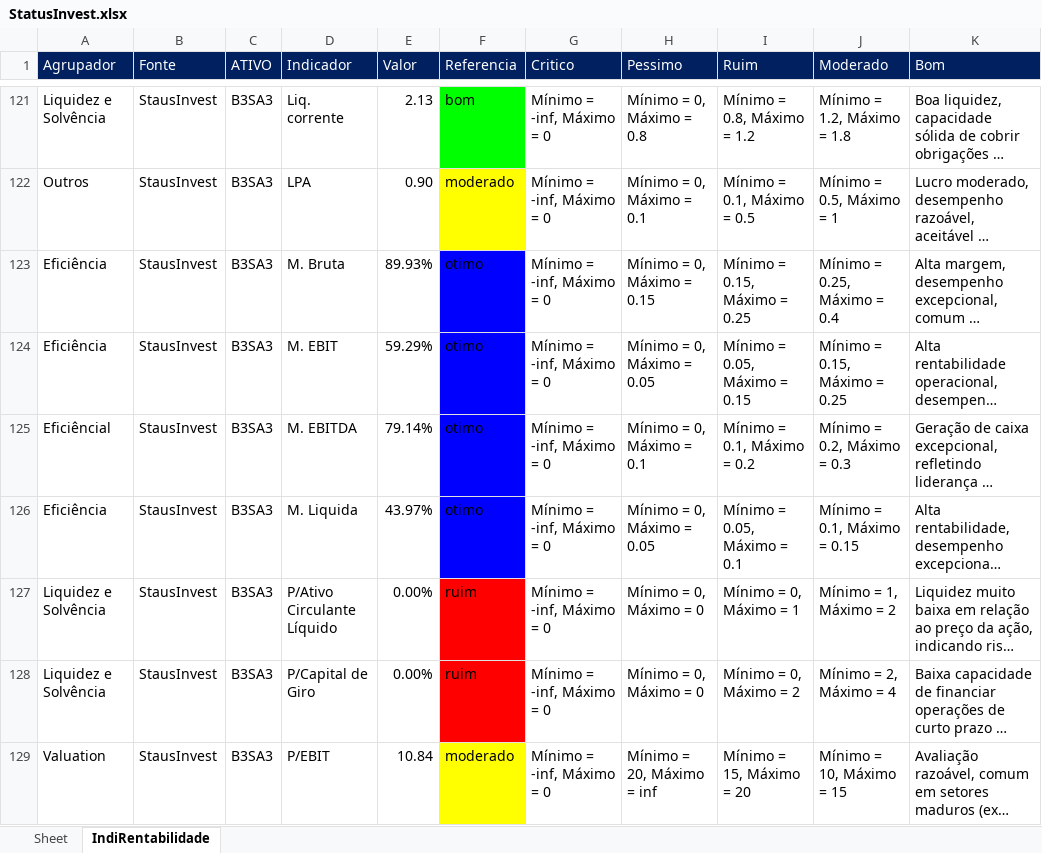
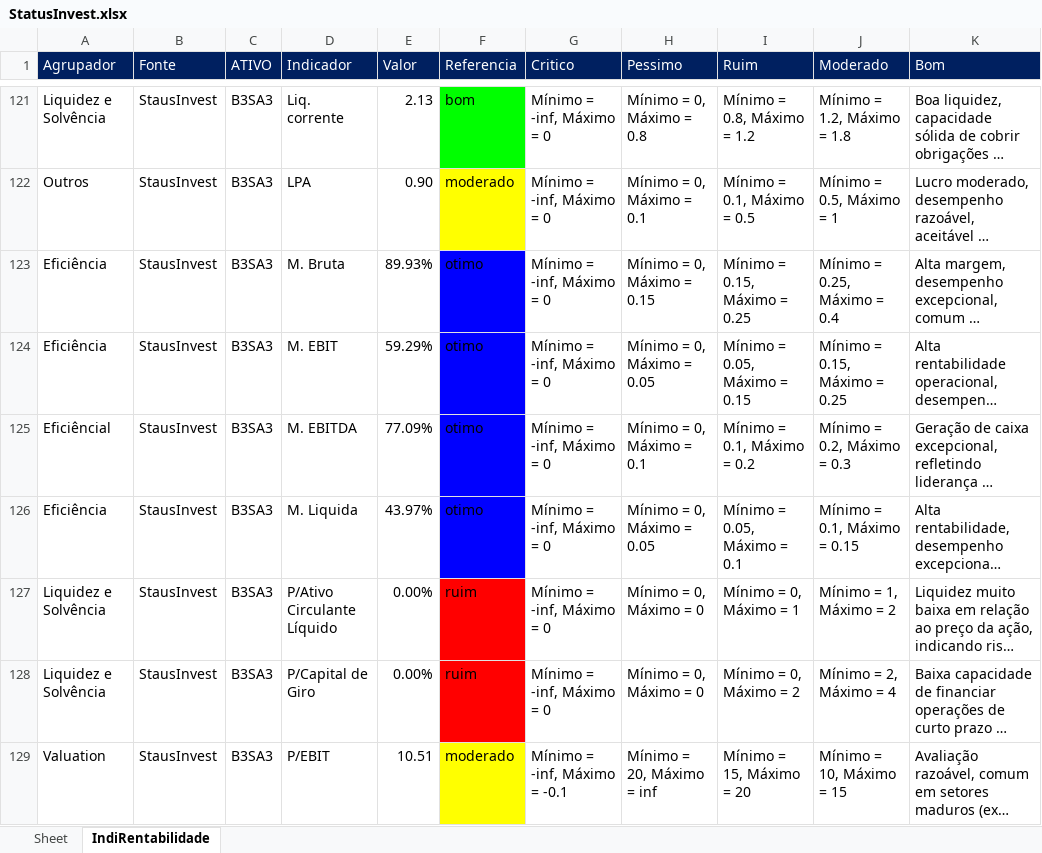
Before and after one commit to puzzoviodev/pyFundamentus-mainBKP, an Excel workbook: StatusInvest.xlsx, sheet IndiRentabilidade, drawn as a sheet; only a part is shown, gaps mark what is left out; long unchanged cells end in …; values as stored, in another font and other column widths than the file's, no borders; the diff covers the shown part only; the diff names each change by its address in the sheet, - before the commit and + after, or states it on an @@ line.

```diff
--- a/StatusInvest.xlsx (sheet IndiRentabilidade)
+++ b/StatusInvest.xlsx (sheet IndiRentabilidade)
-E125 (Valor): 79.14%
+E125 (Valor): 77.09%
-E129 (Valor): 10.84
+E129 (Valor): 10.51
-G129 (Critico): Mínimo = -inf, Máximo = 0
+G129 (Critico): Mínimo = -inf, Máximo = -0.1
```
Also changed, not shown: 102 edited cells and cell formats elsewhere in this sheet, stocks_data.xlsx, 1 other file.
